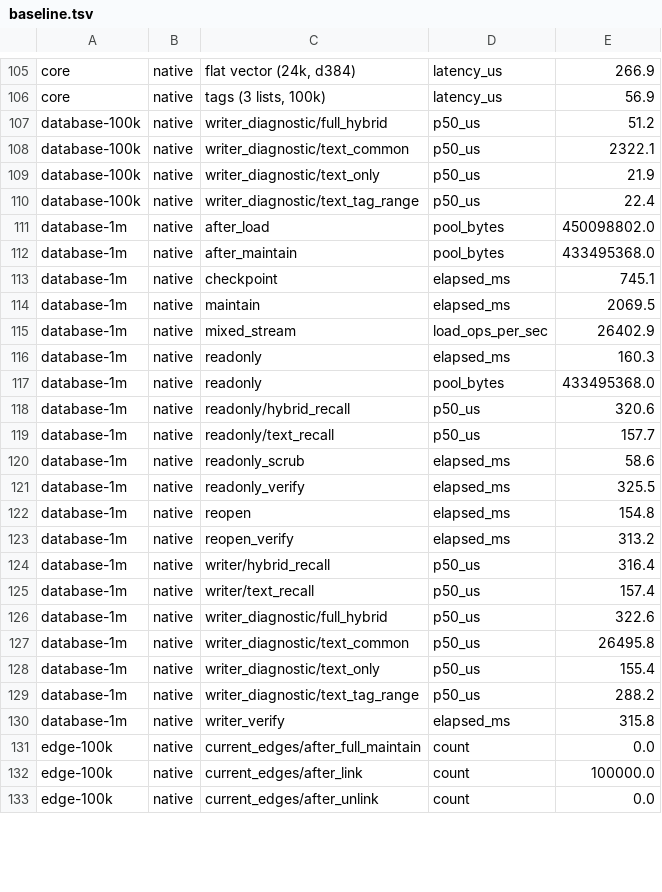
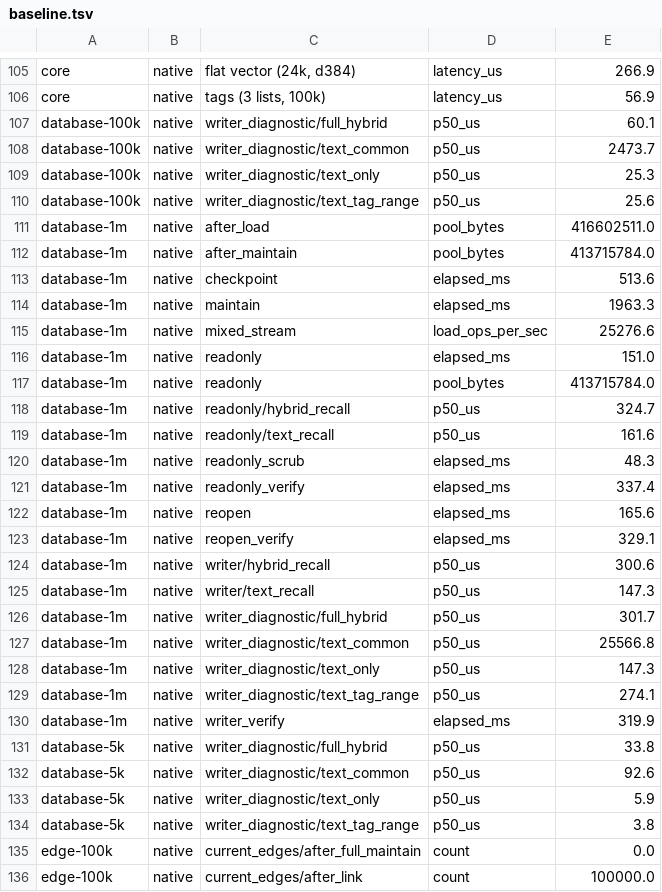
Before and after one commit to m62624/plugmem, a TSV file: tools/bench-charts/baseline.tsv, drawn as a sheet; only a part is shown, gaps mark what is left out; the shorter side is filled out with more unchanged rows; the diff covers the shown part only.

```diff
--- a/tools/bench-charts/baseline.tsv
+++ b/tools/bench-charts/baseline.tsv
@@ -106,26 +106,30 @@ core	native	flat vector (24k, d384)	latency_us	266.9
 core	native	tags (3 lists, 100k)	latency_us	56.9
-database-100k	native	writer_diagnostic/full_hybrid	p50_us	51.2
-database-100k	native	writer_diagnostic/text_common	p50_us	2322.1
-database-100k	native	writer_diagnostic/text_only	p50_us	21.9
-database-100k	native	writer_diagnostic/text_tag_range	p50_us	22.4
-database-1m	native	after_load	pool_bytes	450098802.0
-database-1m	native	after_maintain	pool_bytes	433495368.0
-database-1m	native	checkpoint	elapsed_ms	745.1
-database-1m	native	maintain	elapsed_ms	2069.5
-database-1m	native	mixed_stream	load_ops_per_sec	26402.9
-database-1m	native	readonly	elapsed_ms	160.3
-database-1m	native	readonly	pool_bytes	433495368.0
-database-1m	native	readonly/hybrid_recall	p50_us	320.6
-database-1m	native	readonly/text_recall	p50_us	157.7
-database-1m	native	readonly_scrub	elapsed_ms	58.6
-database-1m	native	readonly_verify	elapsed_ms	325.5
-database-1m	native	reopen	elapsed_ms	154.8
-database-1m	native	reopen_verify	elapsed_ms	313.2
-database-1m	native	writer/hybrid_recall	p50_us	316.4
-database-1m	native	writer/text_recall	p50_us	157.4
-database-1m	native	writer_diagnostic/full_hybrid	p50_us	322.6
-database-1m	native	writer_diagnostic/text_common	p50_us	26495.8
-database-1m	native	writer_diagnostic/text_only	p50_us	155.4
-database-1m	native	writer_diagnostic/text_tag_range	p50_us	288.2
-database-1m	native	writer_verify	elapsed_ms	315.8
+database-100k	native	writer_diagnostic/full_hybrid	p50_us	60.1
+database-100k	native	writer_diagnostic/text_common	p50_us	2473.7
+database-100k	native	writer_diagnostic/text_only	p50_us	25.3
+database-100k	native	writer_diagnostic/text_tag_range	p50_us	25.6
+database-1m	native	after_load	pool_bytes	416602511.0
+database-1m	native	after_maintain	pool_bytes	413715784.0
+database-1m	native	checkpoint	elapsed_ms	513.6
+database-1m	native	maintain	elapsed_ms	1963.3
+database-1m	native	mixed_stream	load_ops_per_sec	25276.6
+database-1m	native	readonly	elapsed_ms	151.0
+database-1m	native	readonly	pool_bytes	413715784.0
+database-1m	native	readonly/hybrid_recall	p50_us	324.7
+database-1m	native	readonly/text_recall	p50_us	161.6
+database-1m	native	readonly_scrub	elapsed_ms	48.3
+database-1m	native	readonly_verify	elapsed_ms	337.4
+database-1m	native	reopen	elapsed_ms	165.6
+database-1m	native	reopen_verify	elapsed_ms	329.1
+database-1m	native	writer/hybrid_recall	p50_us	300.6
+database-1m	native	writer/text_recall	p50_us	147.3
+database-1m	native	writer_diagnostic/full_hybrid	p50_us	301.7
+database-1m	native	writer_diagnostic/text_common	p50_us	25566.8
+database-1m	native	writer_diagnostic/text_only	p50_us	147.3
+database-1m	native	writer_diagnostic/text_tag_range	p50_us	274.1
+database-1m	native	writer_verify	elapsed_ms	319.9
+database-5k	native	writer_diagnostic/full_hybrid	p50_us	33.8
+database-5k	native	writer_diagnostic/text_common	p50_us	92.6
+database-5k	native	writer_diagnostic/text_only	p50_us	5.9
+database-5k	native	writer_diagnostic/text_tag_range	p50_us	3.8
 edge-100k	native	current_edges/after_full_maintain	count	0.0
```
Also changed, not shown: 11 edited cells elsewhere in this file, 23 other files.
